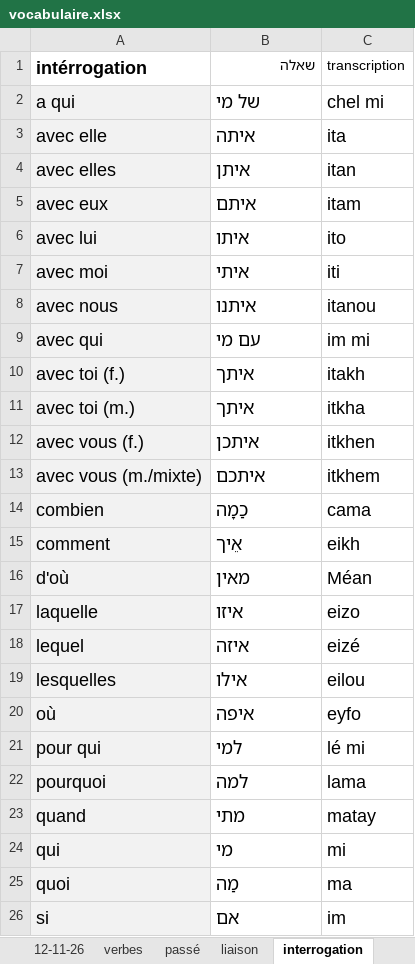
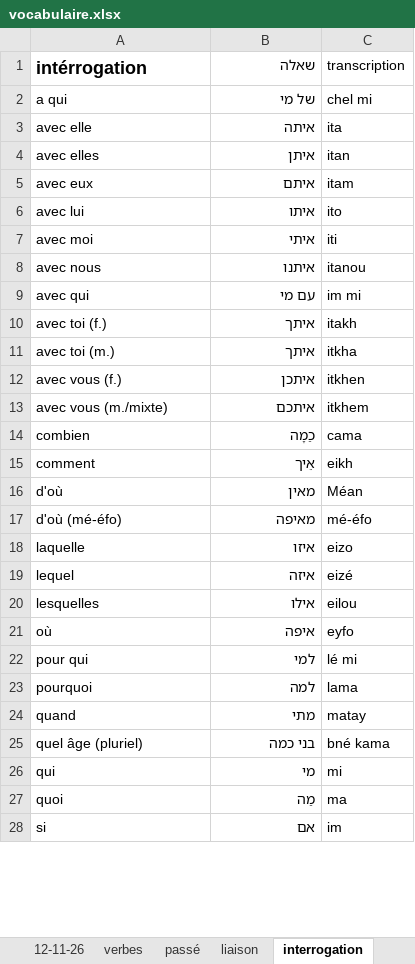
Before and after one commit to MUXOIK/mizoulpan-quiz, an Excel workbook: vocabulaire.xlsx, sheet interrogation, drawn as a sheet; only a part is shown; values as stored, in another font and other column widths than the file's, no borders; addresses are those after the commit; the diff covers the shown part only; the diff names each change by its address in the sheet, - before the commit and + after, or states it on an @@ line.

```diff
--- a/vocabulaire.xlsx (sheet interrogation)
+++ b/vocabulaire.xlsx (sheet interrogation)
-A2:A16 fill: #F2F2F2
+A2:A16 fill: none
@@ A2:C16 text size: smaller @@
@@ B2:B16 bold: on → off, alignment: left → right @@
+row 17: d'où (mé-éfo) | מאיפה | mé-éfo
-A18:A24 fill: #F2F2F2
+A18:A24 fill: none
@@ A18:C24 text size: smaller @@
@@ B18:B24 bold: on → off, alignment: left → right @@
+row 25: quel âge (pluriel) | בני כמה | bné kama
-A26:A28 fill: #F2F2F2
+A26:A28 fill: none
@@ A26:C28 text size: smaller @@
@@ B26:B28 bold: on → off, alignment: left → right @@
```
Also changed, not shown: cell formats elsewhere in this sheet, sheet vocabulaire, sheet passé, sheet lieux, sheet chiffres, sheet verbes, sheet classroom, 5 more sheets, other sheet tabs, leçon.xlsx, 3 other files.
